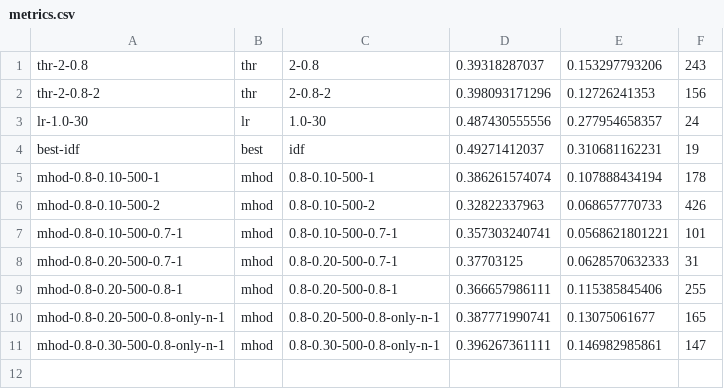
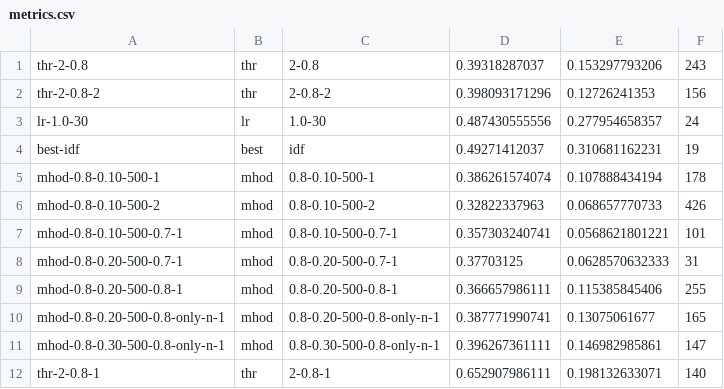
Before and after one commit to beloglazov/ccpe-2014-experiments, a CSV file: results/metrics.csv, drawn as a sheet; the diff names each change by its address in the sheet, - before the commit and + after, or states it on an @@ line.

Commit message:
Added results for thr-2-0.8

```diff
--- a/results/metrics.csv
+++ b/results/metrics.csv
+row 12: thr-2-0.8-1 | thr | 2-0.8-1 | 0.652907986111 | 0.198132633071 | 140
```
Also changed, not shown: 3 other files.
